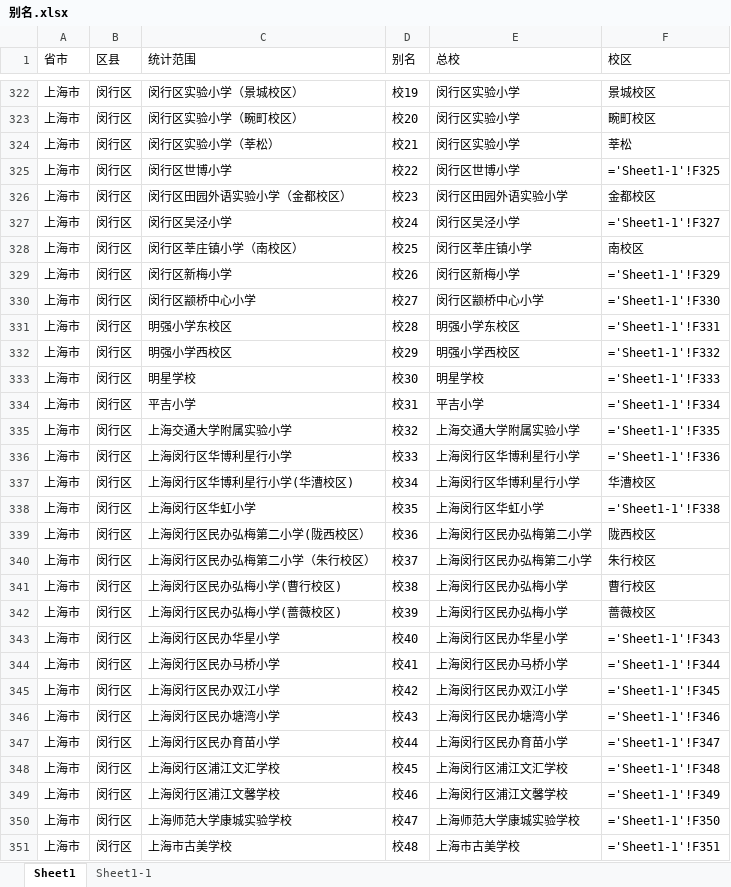
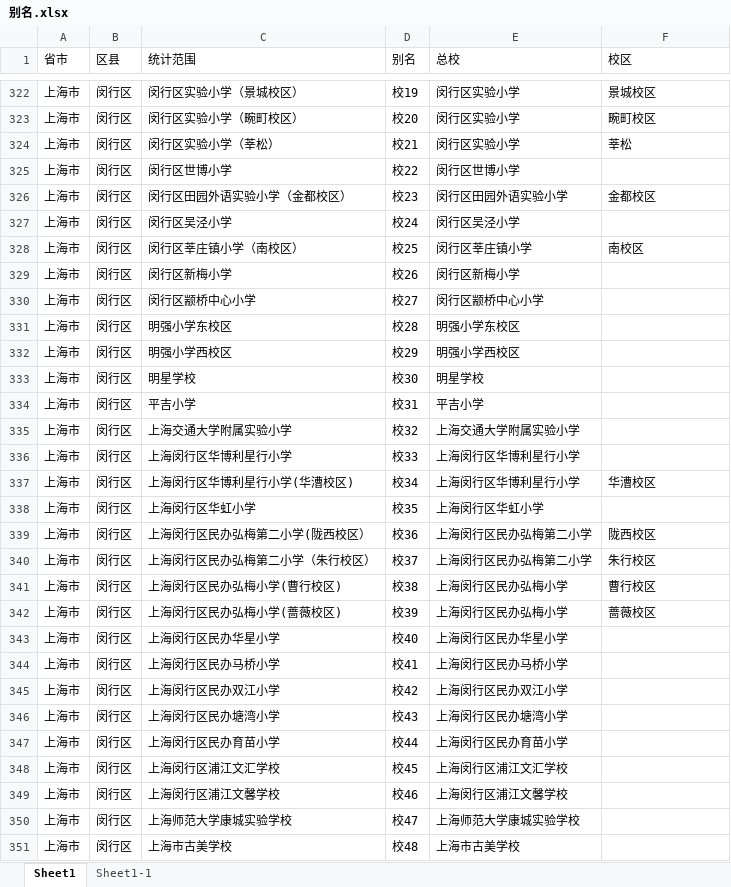
Before and after one commit to pku9104038/green-index, an Excel workbook: data.in/sh_green_2016/别名.xlsx, sheet Sheet1, drawn as a sheet; only a part is shown, gaps mark what is left out; values as stored, in another font and other column widths than the file's, no borders; formulas without a stored value are shown as written; the diff covers the shown part only; the diff names each change by its address in the sheet, - before the commit and + after, or states it on an @@ line.

```diff
--- a/data.in/sh_green_2016/别名.xlsx (sheet Sheet1)
+++ b/data.in/sh_green_2016/别名.xlsx (sheet Sheet1)
-F325 (校区): ='Sheet1-1'!F325
+F325 (校区): (empty)
-F327 (校区): ='Sheet1-1'!F327
+F327 (校区): (empty)
-F329 (校区): ='Sheet1-1'!F329
+F329 (校区): (empty)
-F330 (校区): ='Sheet1-1'!F330
+F330 (校区): (empty)
-F331 (校区): ='Sheet1-1'!F331
+F331 (校区): (empty)
-F332 (校区): ='Sheet1-1'!F332
+F332 (校区): (empty)
-F333 (校区): ='Sheet1-1'!F333
+F333 (校区): (empty)
-F334 (校区): ='Sheet1-1'!F334
+F334 (校区): (empty)
-F335 (校区): ='Sheet1-1'!F335
+F335 (校区): (empty)
-F336 (校区): ='Sheet1-1'!F336
+F336 (校区): (empty)
-F338 (校区): ='Sheet1-1'!F338
+F338 (校区): (empty)
-F343 (校区): ='Sheet1-1'!F343
+F343 (校区): (empty)
-F344 (校区): ='Sheet1-1'!F344
+F344 (校区): (empty)
-F345 (校区): ='Sheet1-1'!F345
+F345 (校区): (empty)
-F346 (校区): ='Sheet1-1'!F346
+F346 (校区): (empty)
-F347 (校区): ='Sheet1-1'!F347
+F347 (校区): (empty)
-F348 (校区): ='Sheet1-1'!F348
+F348 (校区): (empty)
-F349 (校区): ='Sheet1-1'!F349
+F349 (校区): (empty)
-F350 (校区): ='Sheet1-1'!F350
+F350 (校区): (empty)
-F351 (校区): ='Sheet1-1'!F351
+F351 (校区): (empty)
```
Also changed, not shown: 821 edited cells elsewhere in this sheet, sheet Sheet1-1, 2 other files.
